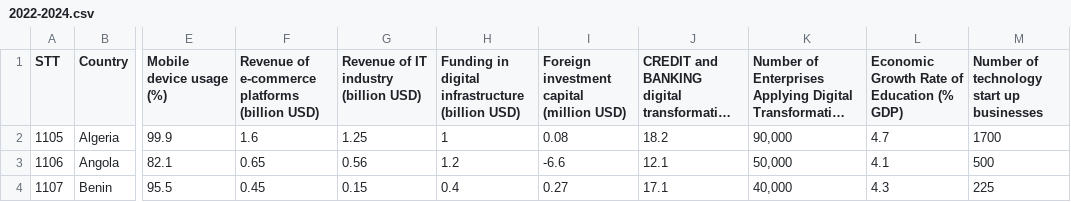
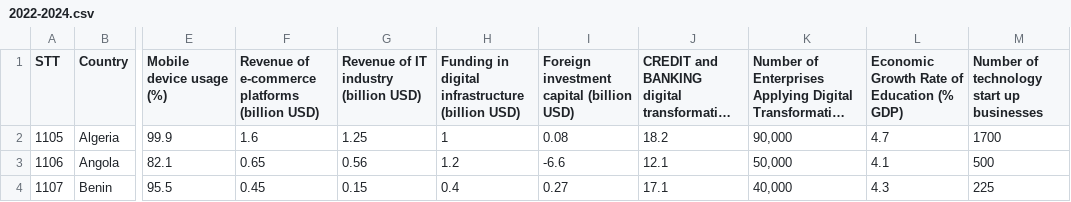
Before and after one commit to towmi06/Web_Analyze_Economy, a CSV file: Data/2022-2024.csv, drawn as a sheet; only a part is shown, gaps mark what is left out; long unchanged cells end in …; the diff names each change by its address in the sheet, - before the commit and + after, or states it on an @@ line.

```diff
--- a/Data/2022-2024.csv
+++ b/Data/2022-2024.csv
-I1: Foreign investment capital (million USD)
+I1: Foreign investment capital (billion USD)
```
Also changed, not shown: Data/Total.csv, 1 other file.
